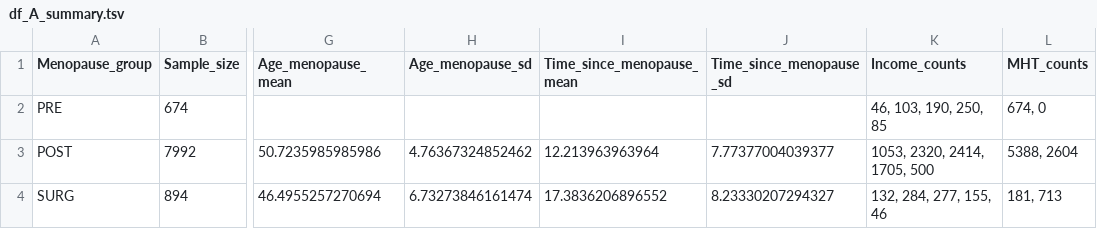
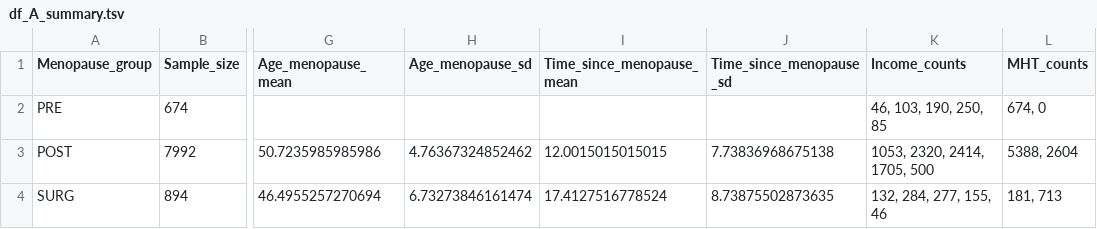
Before and after one commit to CoBrALab/WMH_UKB_menopause, a TSV file: results/df_A_summary.tsv, drawn as a sheet; only a part is shown, gaps mark what is left out; the diff names each change by its address in the sheet, - before the commit and + after, or states it on an @@ line.

```diff
--- a/results/df_A_summary.tsv
+++ b/results/df_A_summary.tsv
-I3 (Time_since_menopause_mean): 12.213963963964
+I3 (Time_since_menopause_mean): 12.0015015015015
-J3 (Time_since_menopause_sd): 7.77377004039377
+J3 (Time_since_menopause_sd): 7.73836968675138
-I4 (Time_since_menopause_mean): 17.3836206896552
+I4 (Time_since_menopause_mean): 17.4127516778524
-J4 (Time_since_menopause_sd): 8.23330207294327
+J4 (Time_since_menopause_sd): 8.73875502873635
```
Also changed, not shown: results/df_B_summary.tsv, results/df_C_summary.tsv, 11 other files.
